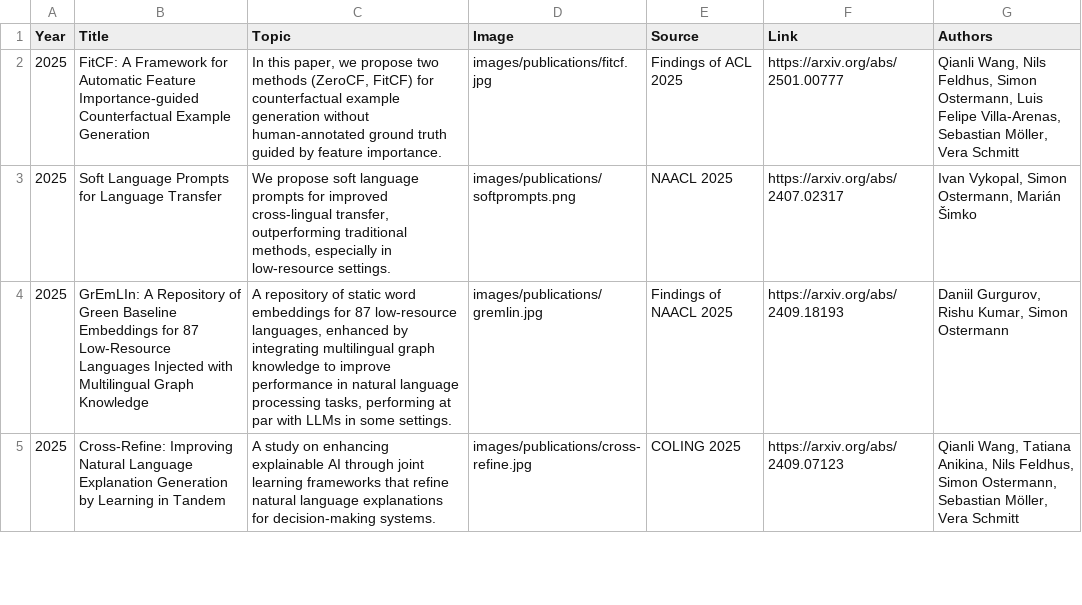
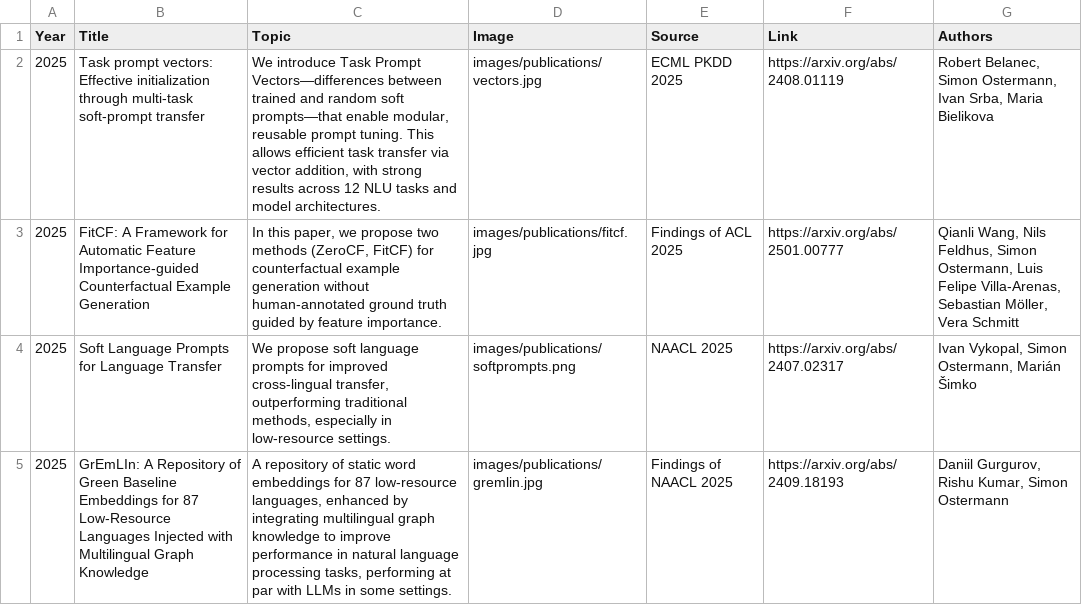
Before and after one commit to SimonOst/home, a TSV file: publications.tsv, drawn as a sheet; only a part is shown; the shorter side is filled out with more unchanged rows; the diff names each change by its address in the sheet, - before the commit and + after, or states it on an @@ line.

Commit message:
Add ECML paper

```diff
--- a/publications.tsv
+++ b/publications.tsv
+row 2: 2025 | Task prompt vectors: Effective initialization through multi-task soft-prompt transfer | We introduce Task Prompt Vectors—differences between trained and random soft prompts—that enable modular, reusable prompt tuning. This allows efficient task transfer via vector addition, with strong results across 12 NLU tasks and model architectures. | images/publications/vectors.jpg | ECML PKDD 2025 | https://arxiv.org/abs/2408.01119 | Robert Belanec, Simon Ostermann, Ivan Srba, Maria Bielikova
```
Also changed, not shown: 1 other file.
